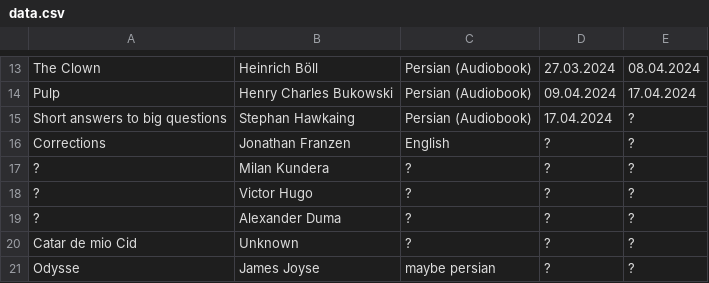
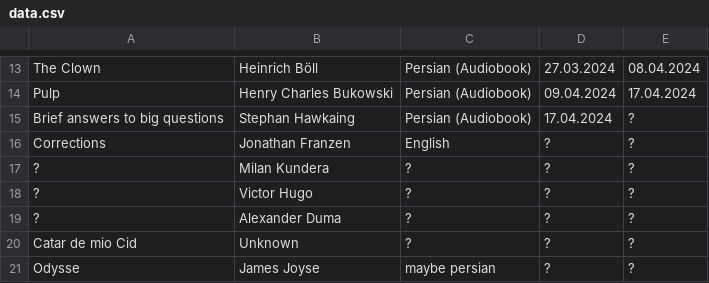
Before and after one commit to daastanha/daastanha.github.io, a CSV file: data.csv, drawn as a sheet; only a part is shown, gaps mark what is left out.

Commit message:
Update data.csv

```diff
--- a/data.csv
+++ b/data.csv
@@ -14,3 +14,3 @@ The Clown,Heinrich Böll,Persian (Audiobook),27.03.2024,08.04.2024
 Pulp,Henry Charles Bukowski,Persian (Audiobook),09.04.2024,17.04.2024
-Short answers to big questions,Stephan Hawkaing,Persian (Audiobook),17.04.2024,?
+Brief answers to big questions,Stephan Hawkaing,Persian (Audiobook),17.04.2024,?
 Corrections,Jonathan Franzen,English,?,?
```
